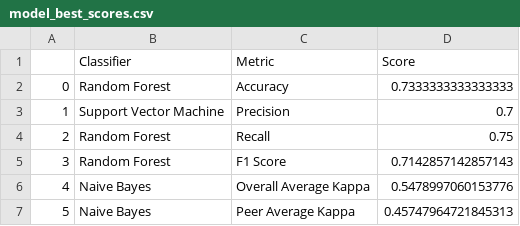
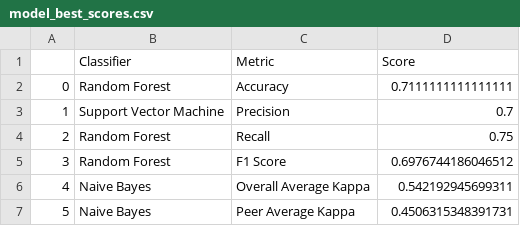
Before and after one commit to ShaunakPerniUniGoa/NoSQLInjectionDetection, a CSV file: Dataset/model_best_scores.csv, drawn as a sheet.

```diff
--- a/Dataset/model_best_scores.csv
+++ b/Dataset/model_best_scores.csv
@@ -1,7 +1,7 @@
 ,Classifier,Metric,Score
-0,Random Forest,Accuracy,0.7333333333333333
+0,Random Forest,Accuracy,0.7111111111111111
 1,Support Vector Machine,Precision,0.7
 2,Random Forest,Recall,0.75
-3,Random Forest,F1 Score,0.7142857142857143
-4,Naive Bayes,Overall Average Kappa,0.5478997060153776
-5,Naive Bayes,Peer Average Kappa,0.45747964721845313
+3,Random Forest,F1 Score,0.6976744186046512
+4,Naive Bayes,Overall Average Kappa,0.542192945699311
+5,Naive Bayes,Peer Average Kappa,0.4506315348391731
```
Also changed, not shown: Dataset/model_kappa_matrix.csv, Dataset/model_results.csv, 10 other files.
